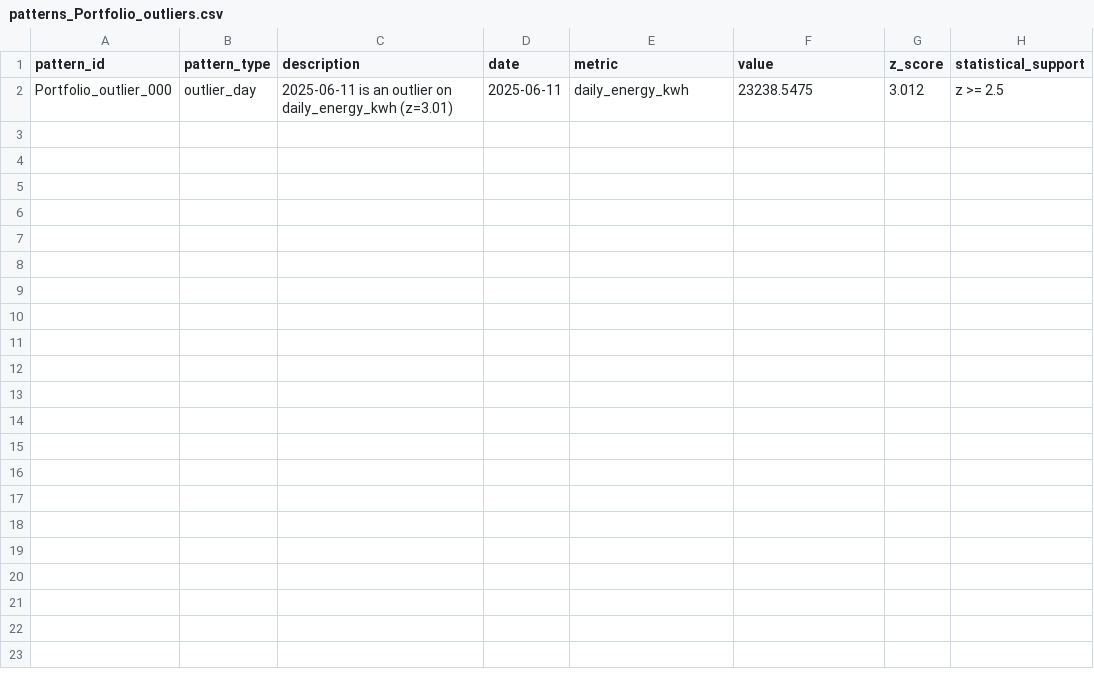
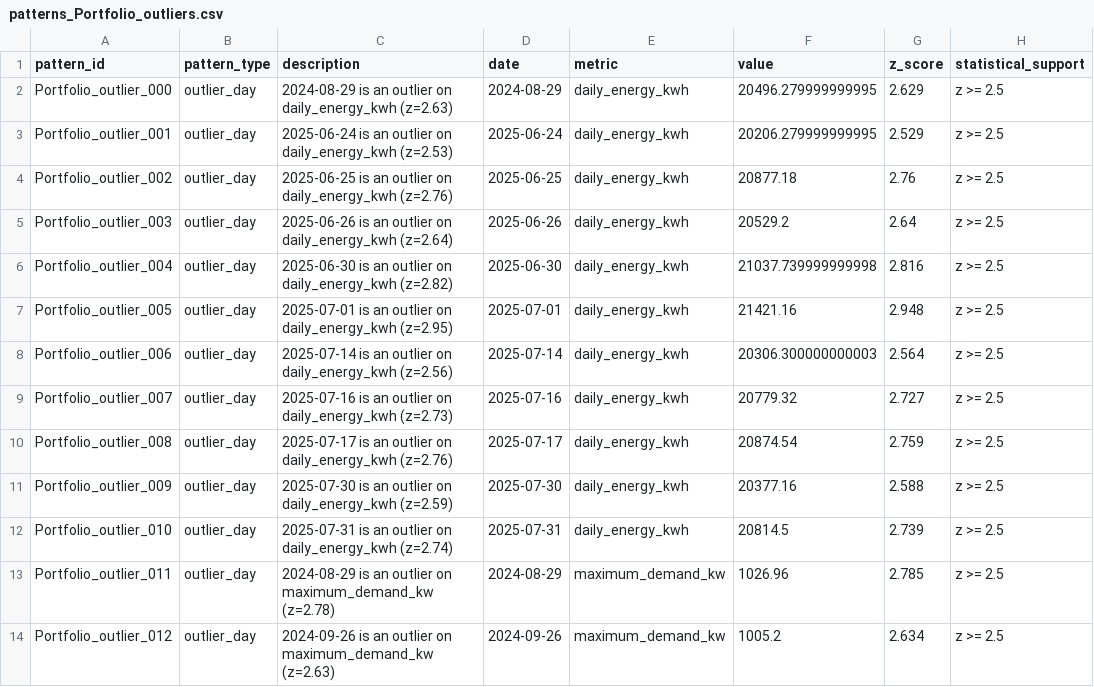
Before and after one commit to egeriicw/load_flexibility_and_der_analysis, a CSV file: output/patterns/patterns_Portfolio_outliers.csv, drawn as a sheet.

```diff
--- a/output/patterns/patterns_Portfolio_outliers.csv
+++ b/output/patterns/patterns_Portfolio_outliers.csv
@@ -1,2 +1,14 @@
 pattern_id,pattern_type,description,date,metric,value,z_score,statistical_support
-Portfolio_outlier_000,outlier_day,2025-06-11 is an outlier on daily_energy_kwh (z=3.01),2025-06-11,daily_energy_kwh,23238.5475,3.012,z >= 2.5
+Portfolio_outlier_000,outlier_day,2024-08-29 is an outlier on daily_energy_kwh (z=2.63),2024-08-29,daily_energy_kwh,20496.279999999995,2.629,z >= 2.5
+Portfolio_outlier_001,outlier_day,2025-06-24 is an outlier on daily_energy_kwh (z=2.53),2025-06-24,daily_energy_kwh,20206.279999999995,2.529,z >= 2.5
+Portfolio_outlier_002,outlier_day,2025-06-25 is an outlier on daily_energy_kwh (z=2.76),2025-06-25,daily_energy_kwh,20877.18,2.76,z >= 2.5
+Portfolio_outlier_003,outlier_day,2025-06-26 is an outlier on daily_energy_kwh (z=2.64),2025-06-26,daily_energy_kwh,20529.2,2.64,z >= 2.5
+Portfolio_outlier_004,outlier_day,2025-06-30 is an outlier on daily_energy_kwh (z=2.82),2025-06-30,daily_energy_kwh,21037.739999999998,2.816,z >= 2.5
+Portfolio_outlier_005,outlier_day,2025-07-01 is an outlier on daily_energy_kwh (z=2.95),2025-07-01,daily_energy_kwh,21421.16,2.948,z >= 2.5
+Portfolio_outlier_006,outlier_day,2025-07-14 is an outlier on daily_energy_kwh (z=2.56),2025-07-14,daily_energy_kwh,20306.300000000003,2.564,z >= 2.5
+Portfolio_outlier_007,outlier_day,2025-07-16 is an outlier on daily_energy_kwh (z=2.73),2025-07-16,daily_energy_kwh,20779.32,2.727,z >= 2.5
+Portfolio_outlier_008,outlier_day,2025-07-17 is an outlier on daily_energy_kwh (z=2.76),2025-07-17,daily_energy_kwh,20874.54,2.759,z >= 2.5
+Portfolio_outlier_009,outlier_day,2025-07-30 is an outlier on daily_energy_kwh (z=2.59),2025-07-30,daily_energy_kwh,20377.16,2.588,z >= 2.5
+Portfolio_outlier_010,outlier_day,2025-07-31 is an outlier on daily_energy_kwh (z=2.74),2025-07-31,daily_energy_kwh,20814.5,2.739,z >= 2.5
+Portfolio_outlier_011,outlier_day,2024-08-29 is an outlier on maximum_demand_kw (z=2.78),2024-08-29,maximum_demand_kw,1026.96,2.785,z >= 2.5
+Portfolio_outlier_012,outlier_day,2024-09-26 is an outlier on maximum_demand_kw (z=2.63),2024-09-26,maximum_demand_kw,1005.2,2.634,z >= 2.5
```
Also changed, not shown: 11 other files.
